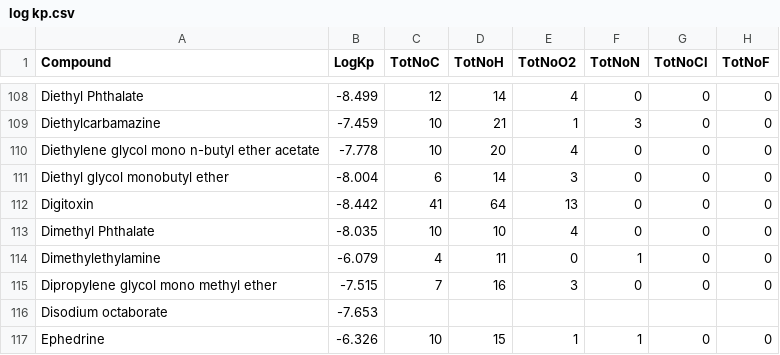
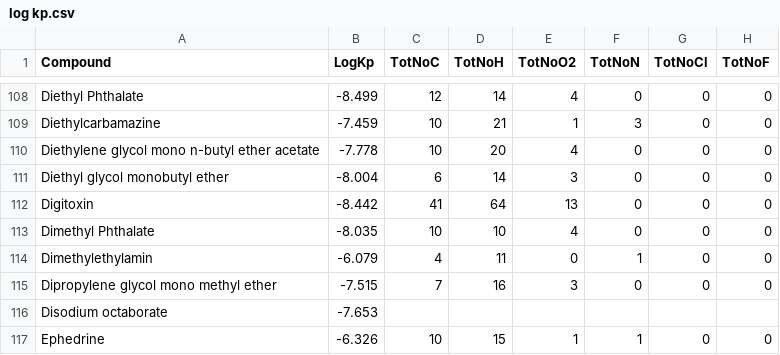
Before and after one commit to xinling23/Log-kp-value, a CSV file: log kp.csv, drawn as a sheet; only a part is shown, gaps mark what is left out; the diff names each change by its address in the sheet, - before the commit and + after, or states it on an @@ line.

Commit message:
Update log kp.csv

```diff
--- a/log kp.csv
+++ b/log kp.csv
-A114 (Compound): Dimethylethylamine
+A114 (Compound): Dimethylethylamin
```
